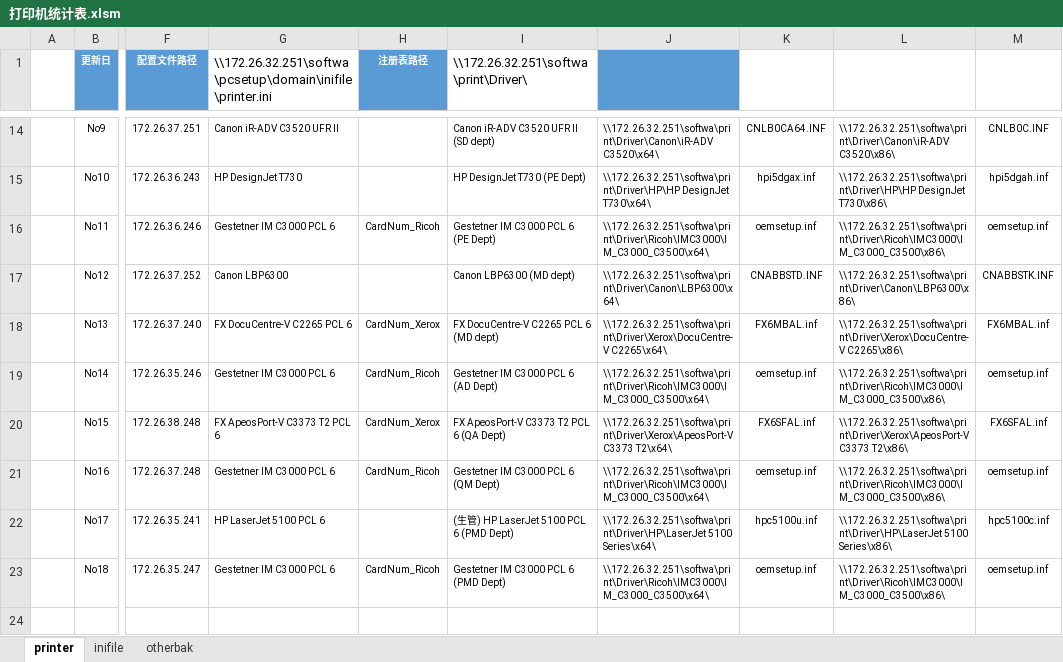
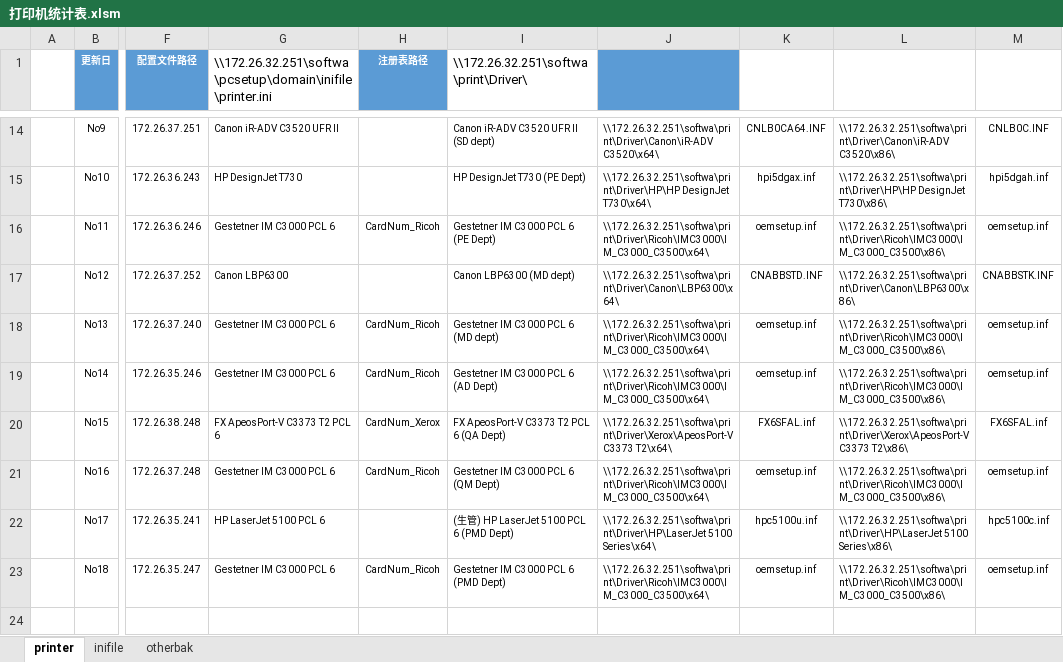
Before and after one commit to 13752628550/Documents, an Excel workbook: 打印机统计表.xlsm, sheet printer, drawn as a sheet; only a part is shown, gaps mark what is left out; values as stored, in another font and other column widths than the file's, no borders; charts and pictures not drawn; the diff covers the shown part only; the diff names each change by its address in the sheet, - before the commit and + after, or states it on an @@ line.

```diff
--- a/打印机统计表.xlsm (sheet printer)
+++ b/打印机统计表.xlsm (sheet printer)
-G18: FX DocuCentre-V C2265 PCL 6
+G18: Gestetner IM C3000 PCL 6
-H18 (注册表路径): CardNum_Xerox
+H18 (注册表路径): CardNum_Ricoh
-I18: FX DocuCentre-V C2265 PCL 6 (MD dept)
+I18: Gestetner IM C3000 PCL 6 (MD dept)
-J18: \\172.26.32.251\softwa\print\Driver\Xerox\DocuCentre-V C2265\x64\
+J18: \\172.26.32.251\softwa\print\Driver\Ricoh\IMC3000\IM_C3000_C3500\x64\
-K18: FX6MBAL.inf
+K18: oemsetup.inf
-L18: \\172.26.32.251\softwa\print\Driver\Xerox\DocuCentre-V C2265\x86\
+L18: \\172.26.32.251\softwa\print\Driver\Ricoh\IMC3000\IM_C3000_C3500\x86\
-M18: FX6MBAL.inf
+M18: oemsetup.inf
```
Also changed, not shown: 673 added rows elsewhere in this sheet, sheet inifile, charts or pictures, 1 other file.
